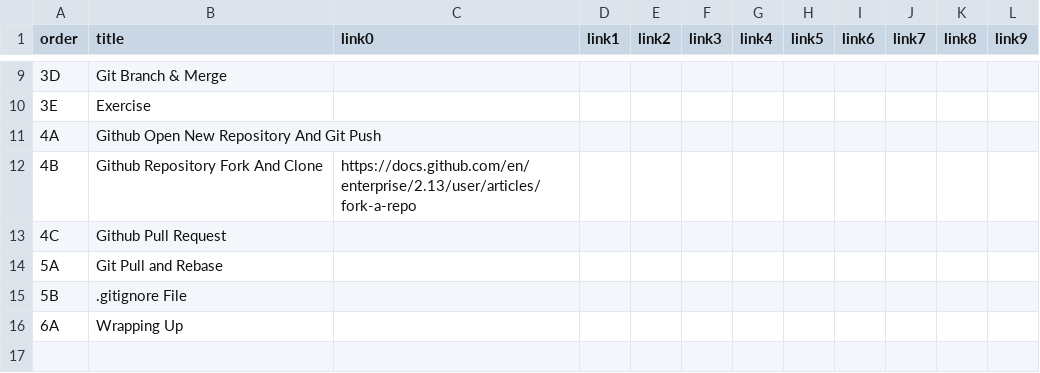
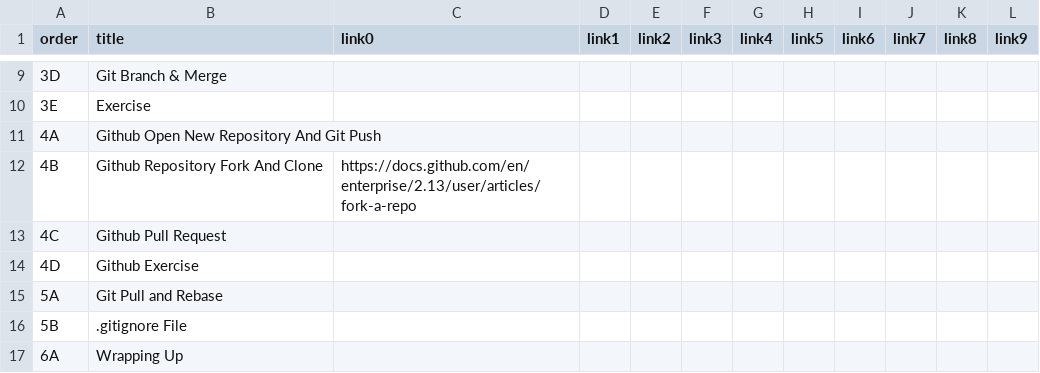
Before and after one commit to atiqueahmedziad/intro-git-workshop, a CSV file: links.csv, drawn as a sheet; only a part is shown, gaps mark what is left out.

```diff
--- a/links.csv
+++ b/links.csv
@@ -13,2 +13,3 @@ order,title,link0,link1,link2,link3,link4,link5,link6,link7,link8,link9
 4C,Github Pull Request,,,,,,,,,,
+4D,Github Exercise,,,,,,,,,,
 5A,Git Pull and Rebase,,,,,,,,,,
```
Also changed, not shown: lessons.csv, 53 other files.
